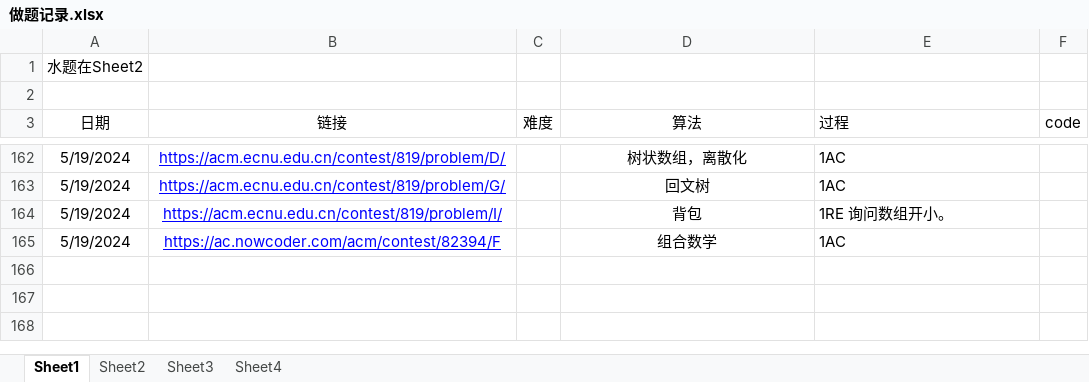
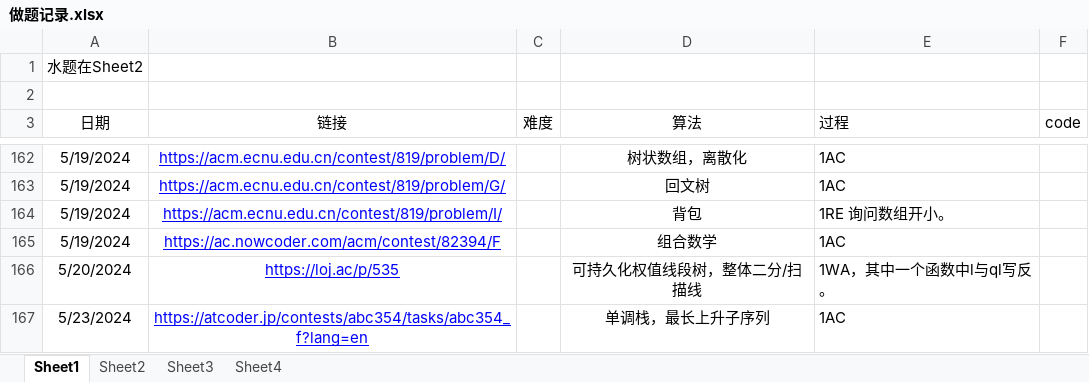
Before and after one commit to unclezhou486/ACM-Solutions, an Excel workbook: 做题记录.xlsx, sheet Sheet1, drawn as a sheet; only a part is shown, gaps mark what is left out; values as stored, in another font and other column widths than the file's, no borders; the diff names each change by its address in the sheet, - before the commit and + after, or states it on an @@ line.

```diff
--- a/做题记录.xlsx (sheet Sheet1)
+++ b/做题记录.xlsx (sheet Sheet1)
+row 166: 5/20/2024 | https://loj.ac/p/535 |  | 可持久化权值线段树，整体二分/扫描线 | 1WA，其中一个函数中l与ql写反。
+row 167: 5/23/2024 | https://atcoder.jp/contests/abc354/tasks/abc354_f?lang=en |  | 单调栈，最长上升子序列 | 1AC
```
Also changed, not shown: sheet Sheet3, 12 other files.
